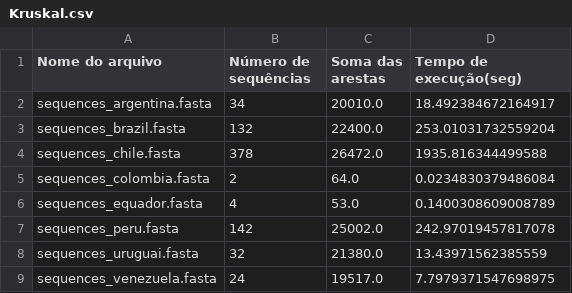
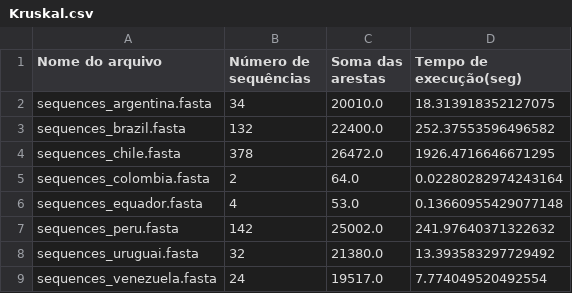
Before and after one commit to GuilhermeBarreta/UTFPR_TCCE, a CSV file: results/Kruskal.csv, drawn as a sheet.

Commit message:
commit message

```diff
--- a/results/Kruskal.csv
+++ b/results/Kruskal.csv
@@ -1,9 +1,9 @@
 Nome do arquivo,Número de sequências,Soma das arestas,Tempo de execução(seg)
-sequences_argentina.fasta,34,20010.0,18.492384672164917
-sequences_brazil.fasta,132,22400.0,253.01031732559204
-sequences_chile.fasta,378,26472.0,1935.816344499588
-sequences_colombia.fasta,2,64.0,0.0234830379486084
-sequences_equador.fasta,4,53.0,0.1400308609008789
-sequences_peru.fasta,142,25002.0,242.97019457817078
-sequences_uruguai.fasta,32,21380.0,13.43971562385559
-sequences_venezuela.fasta,24,19517.0,7.7979371547698975
+sequences_argentina.fasta,34,20010.0,18.313918352127075
+sequences_brazil.fasta,132,22400.0,252.37553596496582
+sequences_chile.fasta,378,26472.0,1926.4716646671295
+sequences_colombia.fasta,2,64.0,0.02280282974243164
+sequences_equador.fasta,4,53.0,0.13660955429077148
+sequences_peru.fasta,142,25002.0,241.97640371322632
+sequences_uruguai.fasta,32,21380.0,13.393583297729492
+sequences_venezuela.fasta,24,19517.0,7.774049520492554
```
